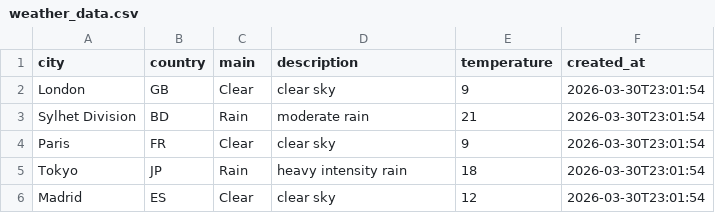
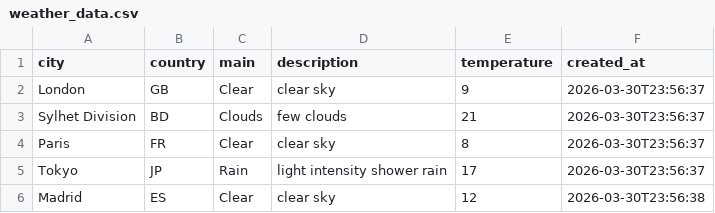
Before and after one commit to amzzz930/weather-api-integration, a CSV file: weather_data.csv, drawn as a sheet.

```diff
--- a/weather_data.csv
+++ b/weather_data.csv
@@ -1,6 +1,6 @@
 city,country,main,description,temperature,created_at
-London,GB,Clear,clear sky,9,2026-03-30T23:01:54
-Sylhet Division,BD,Rain,moderate rain,21,2026-03-30T23:01:54
-Paris,FR,Clear,clear sky,9,2026-03-30T23:01:54
-Tokyo,JP,Rain,heavy intensity rain,18,2026-03-30T23:01:54
-Madrid,ES,Clear,clear sky,12,2026-03-30T23:01:54
+London,GB,Clear,clear sky,9,2026-03-30T23:56:37
+Sylhet Division,BD,Clouds,few clouds,21,2026-03-30T23:56:37
+Paris,FR,Clear,clear sky,8,2026-03-30T23:56:37
+Tokyo,JP,Rain,light intensity shower rain,17,2026-03-30T23:56:37
+Madrid,ES,Clear,clear sky,12,2026-03-30T23:56:38
```
